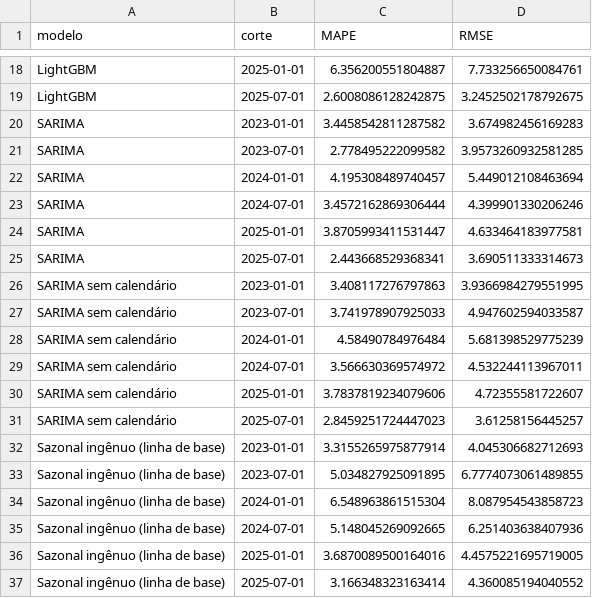
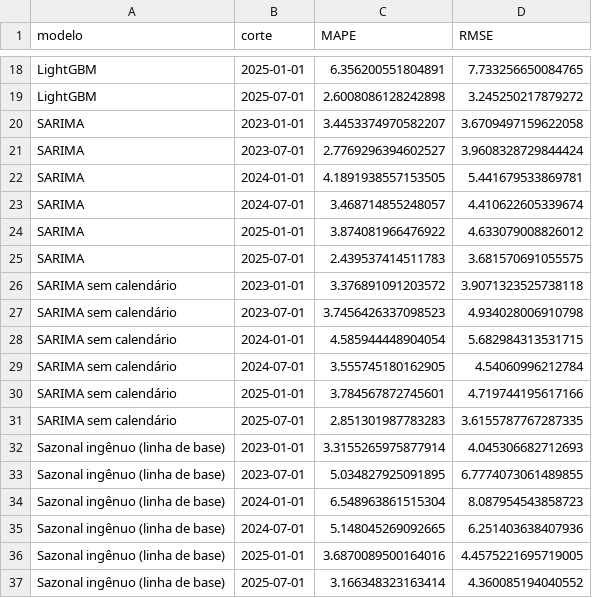
Before and after one commit to gabrieldeoliver1/previsao-vendas-material-construcao, a CSV file: data/resultados/validacao_por_janela.csv, drawn as a sheet; only a part is shown, gaps mark what is left out; the diff covers the shown part only; the diff names each change by its address in the sheet, - before the commit and + after, or states it on an @@ line.

```diff
--- a/data/resultados/validacao_por_janela.csv
+++ b/data/resultados/validacao_por_janela.csv
-C18 (MAPE): 6.356200551804887
+C18 (MAPE): 6.356200551804891
-D18 (RMSE): 7.733256650084761
+D18 (RMSE): 7.733256650084765
-C19 (MAPE): 2.6008086128242875
+C19 (MAPE): 2.6008086128242898
-D19 (RMSE): 3.2452502178792675
+D19 (RMSE): 3.245250217879272
-C20 (MAPE): 3.4458542811287582
+C20 (MAPE): 3.4453374970582207
-D20 (RMSE): 3.674982456169283
+D20 (RMSE): 3.6709497159622058
-C21 (MAPE): 2.778495222099582
+C21 (MAPE): 2.7769296394602527
-D21 (RMSE): 3.9573260932581285
+D21 (RMSE): 3.9608328729844424
-C22 (MAPE): 4.195308489740457
+C22 (MAPE): 4.1891938557153505
-D22 (RMSE): 5.449012108463694
+D22 (RMSE): 5.441679533869781
-C23 (MAPE): 3.4572162869306444
+C23 (MAPE): 3.468714855248057
-D23 (RMSE): 4.399901330206246
+D23 (RMSE): 4.410622605339674
-C24 (MAPE): 3.8705993411531447
+C24 (MAPE): 3.874081966476922
-D24 (RMSE): 4.633464183977581
+D24 (RMSE): 4.633079008826012
-C25 (MAPE): 2.443668529368341
+C25 (MAPE): 2.439537414511783
-D25 (RMSE): 3.690511333314673
+D25 (RMSE): 3.681570691055575
-C26 (MAPE): 3.408117276797863
+C26 (MAPE): 3.376891091203572
-D26 (RMSE): 3.9366984279551995
+D26 (RMSE): 3.9071323525738118
-C27 (MAPE): 3.741978907925033
+C27 (MAPE): 3.7456426337098523
-D27 (RMSE): 4.947602594033587
+D27 (RMSE): 4.934028006910798
-C28 (MAPE): 4.58490784976484
+C28 (MAPE): 4.585944448904054
-D28 (RMSE): 5.681398529775239
+D28 (RMSE): 5.682984313531715
-C29 (MAPE): 3.566630369574972
+C29 (MAPE): 3.555745180162905
-D29 (RMSE): 4.532244113967011
+D29 (RMSE): 4.54060996212784
-C30 (MAPE): 3.7837819234079606
+C30 (MAPE): 3.784567872745601
-D30 (RMSE): 4.72355581722607
+D30 (RMSE): 4.719744195617166
-C31 (MAPE): 2.8459251724447023
+C31 (MAPE): 2.851301987783283
-D31 (RMSE): 3.61258156445257
+D31 (RMSE): 3.6155787767287335
```
Also changed, not shown: 32 edited cells elsewhere in this file, data/resultados/previsao_12_meses.csv, data/resultados/validacao_previsoes.csv, 7 other files.
